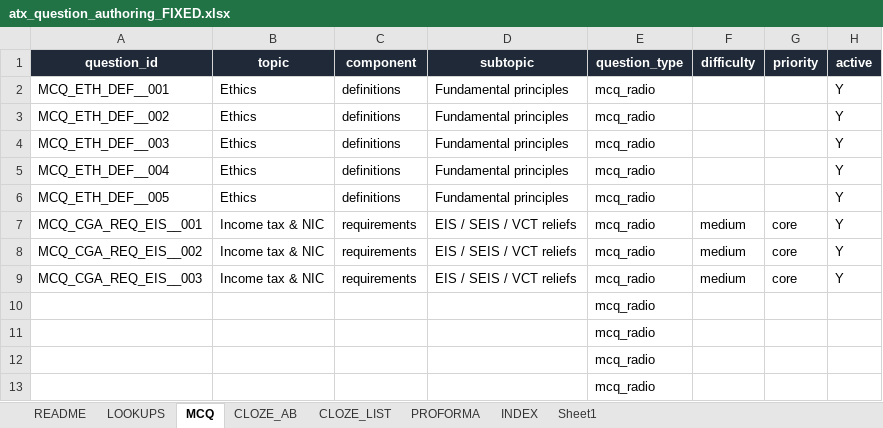
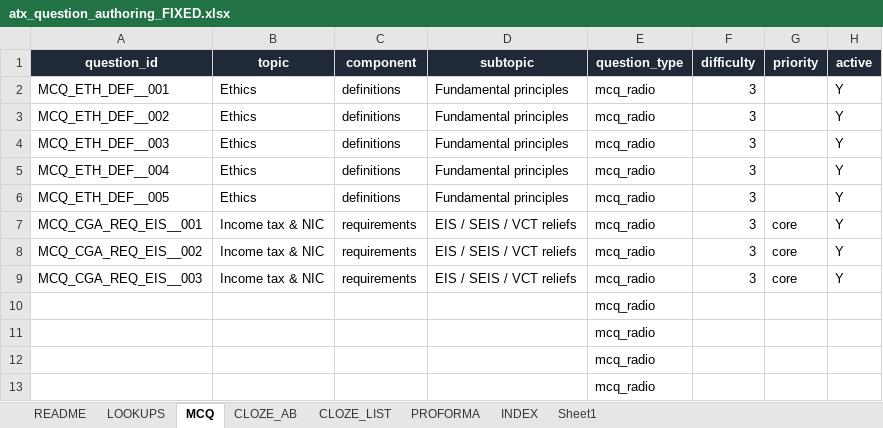
Before and after one commit to Knaderi00/sbr_quiz_app, an Excel workbook: src/tools/atx_question_authoring_FIXED.xlsx, sheet MCQ, drawn as a sheet; only a part is shown; values as stored, in another font and other column widths than the file's, no borders; table styles not drawn; the diff names each change by its address in the sheet, - before the commit and + after, or states it on an @@ line.

```diff
--- a/src/tools/atx_question_authoring_FIXED.xlsx (sheet MCQ)
+++ b/src/tools/atx_question_authoring_FIXED.xlsx (sheet MCQ)
-F2:F6 (difficulty): (empty)
+F2:F6 (difficulty): 3
-F7:F9 (difficulty): medium
+F7:F9 (difficulty): 3
```
Also changed, not shown: sheet INDEX, sheet PROFORMA, sheet CLOZE_LIST, 4 other files.
